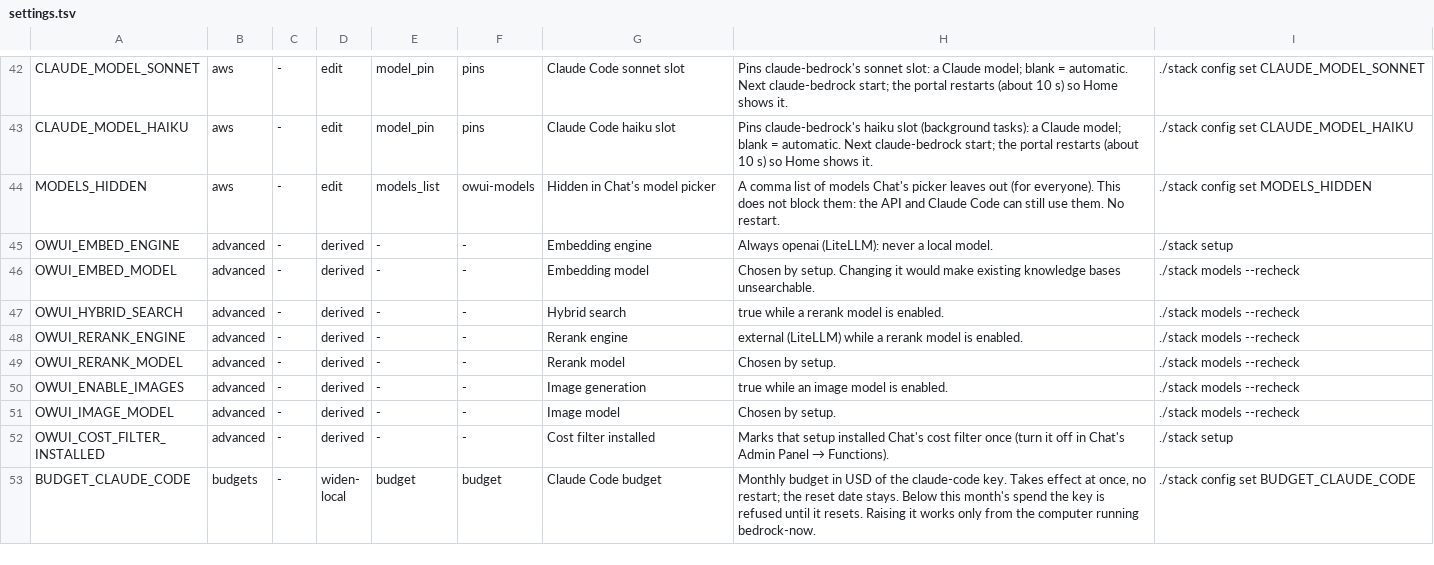
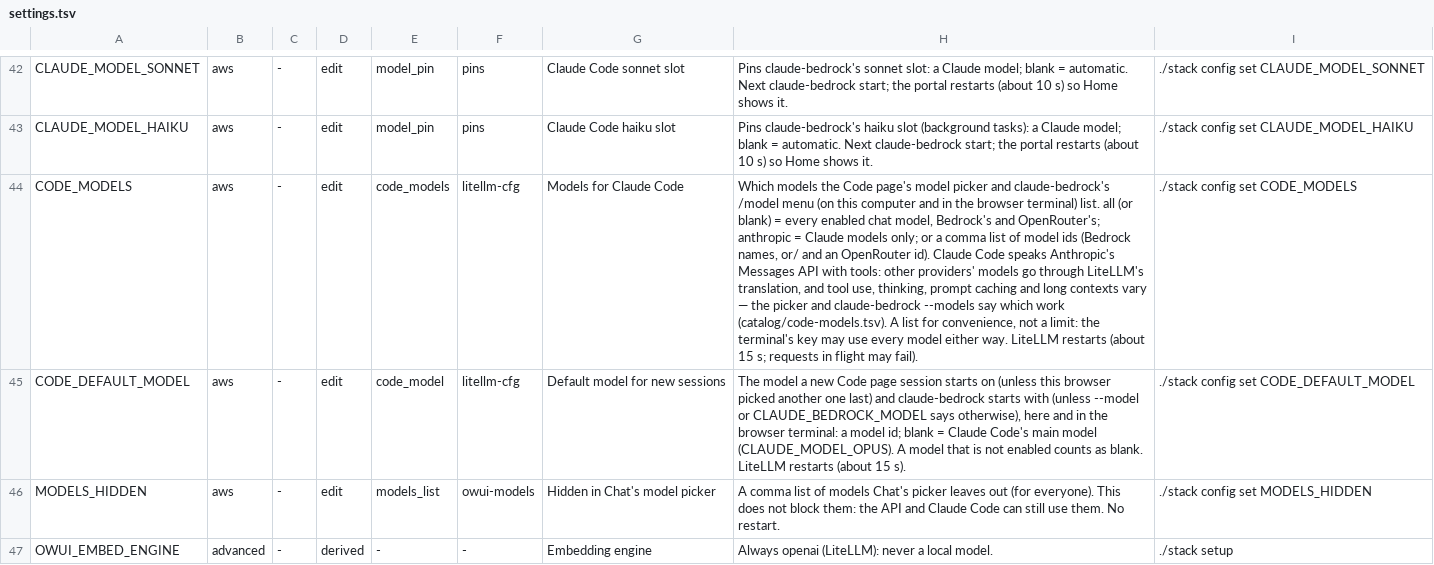
Before and after one commit to JongoDB-Labs/bedrock-now, a TSV file: catalog/settings.tsv, drawn as a sheet; only a part is shown, gaps mark what is left out; the shorter side is filled out with more unchanged rows; the diff names each change by its address in the sheet, - before the commit and + after, or states it on an @@ line.

```diff
--- a/catalog/settings.tsv
+++ b/catalog/settings.tsv
+row 44: CODE_MODELS | aws | - | edit | code_models | litellm-cfg | Models for Claude Code | Which models the Code page's model picker and claude-bedrock's /model menu (on this computer and in the browser terminal) list. all (or blank) = every enabled chat model, Bedrock's and OpenRouter's; anthropic = Claude models only; or a comma list of model ids (Bedrock names, or/ and an OpenRouter id). Claude Code speaks Anthropic's Messages API with tools: other providers' models go through LiteLLM's translation, and tool use, thinking, prompt caching and long contexts vary — the picker and claude-bedrock --models say which work (catalog/code-models.tsv). A list for convenience, not a limit: the terminal's key may use every model either way. LiteLLM restarts (about 15 s; requests in flight may fail). | ./stack config set CODE_MODELS
+row 45: CODE_DEFAULT_MODEL | aws | - | edit | code_model | litellm-cfg | Default model for new sessions | The model a new Code page session starts on (unless this browser picked another one last) and claude-bedrock starts with (unless --model or CLAUDE_BEDROCK_MODEL says otherwise), here and in the browser terminal: a model id; blank = Claude Code's main model (CLAUDE_MODEL_OPUS). A model that is not enabled counts as blank. LiteLLM restarts (about 15 s). | ./stack config set CODE_DEFAULT_MODEL
```
Also changed, not shown: catalog/settings-layout.tsv, 35 other files.
